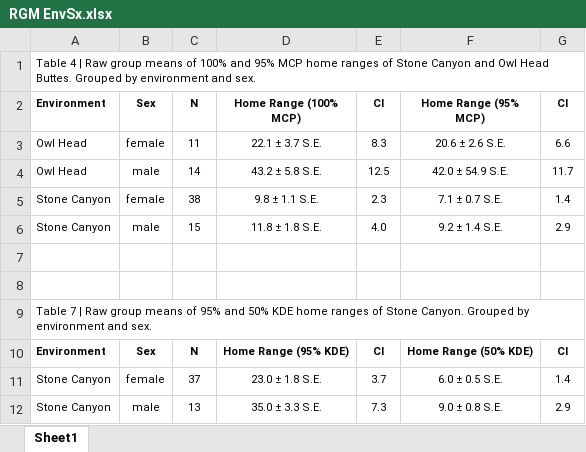
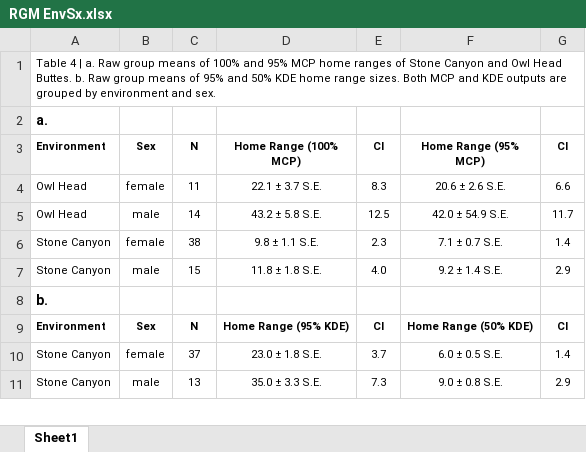
Before and after one commit to Drymarchon87/Heloderma-Spatial, an Excel workbook: RGM EnvSx.xlsx, sheet Sheet1, drawn as a sheet; values as stored, in another font and other column widths than the file's, no borders; removed rows and columns are numbered as before the commit, all else as after; the diff names each change by its address in the sheet, - before the commit and + after, or states it on an @@ line.

Commit message:
added tables

```diff
--- a/RGM EnvSx.xlsx (sheet Sheet1)
+++ b/RGM EnvSx.xlsx (sheet Sheet1)
-A1 (Environment): …4 | Raw group means of 100% and 95% MCP home ranges of Stone Canyon and Owl Head Buttes. Grouped by environment…
+A1 (Environment): …4 | a. Raw group means of 100% and 95% MCP home ranges of Stone Canyon and Owl Head Buttes. b. Raw group means of 95% and 50% KDE home range sizes. Both MCP and KDE outputs are grouped by environment…
+row 2: a.
-row 7: (empty)
-row 8: (empty)
-A8 (Environment): Table 7 | Raw group means of 95% and 50% KDE home ranges of Stone Canyon. Grouped by environment and sex.
+A8 (Environment): b.
-A8 bold: off
+A8 bold: on, text size: larger
-A9:G9 merged
```
Also changed, not shown: Seasonal Grp Means Table.xlsx, 5 other files.
